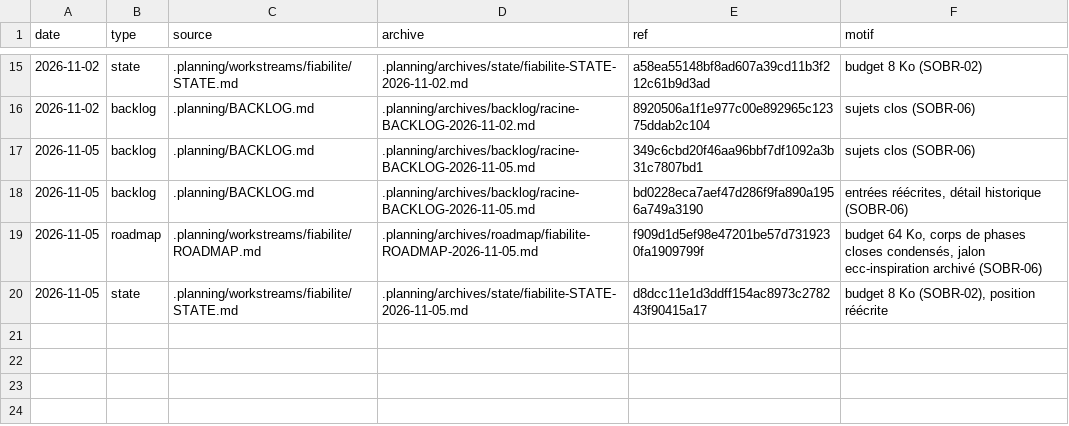
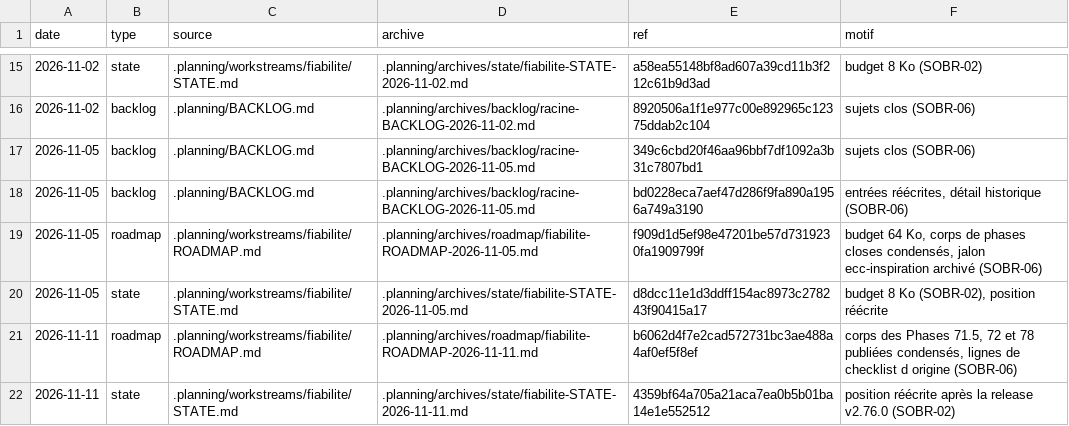
Before and after one commit to picmakpro/vibeflow-os, a TSV file: .planning/archives/INDEX.tsv, drawn as a sheet; only a part is shown, gaps mark what is left out; the diff names each change by its address in the sheet, - before the commit and + after, or states it on an @@ line.

```diff
--- a/.planning/archives/INDEX.tsv
+++ b/.planning/archives/INDEX.tsv
+row 21: 2026-11-11 | roadmap | .planning/workstreams/fiabilite/ROADMAP.md | .planning/archives/roadmap/fiabilite-ROADMAP-2026-11-11.md | b6062d4f7e2cad572731bc3ae488a4af0ef5f8ef | corps des Phases 71.5, 72 et 78 publiées condensés, lignes de checklist d origine (SOBR-06)
+row 22: 2026-11-11 | state | .planning/workstreams/fiabilite/STATE.md | .planning/archives/state/fiabilite-STATE-2026-11-11.md | 4359bf64a705a21aca7ea0b5b01ba14e1e552512 | position réécrite après la release v2.76.0 (SOBR-02)
```
Also changed, not shown: 4 other files.
